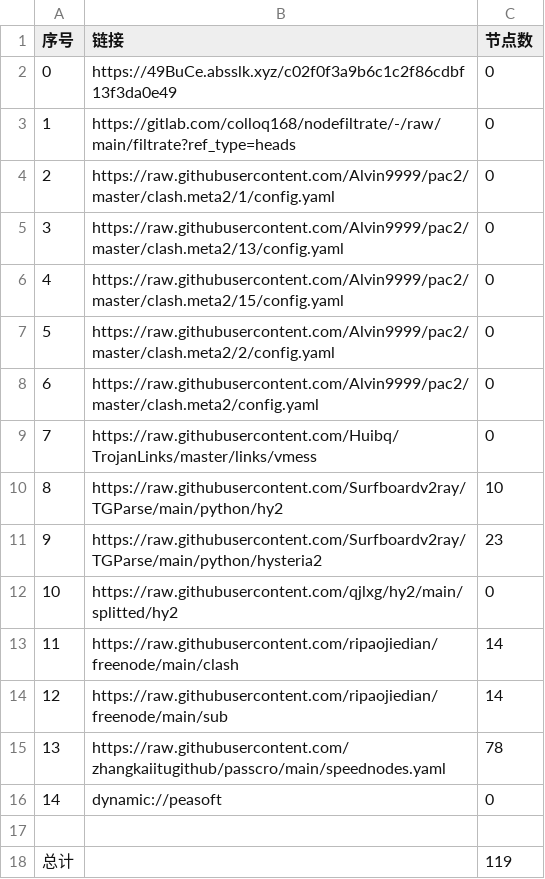
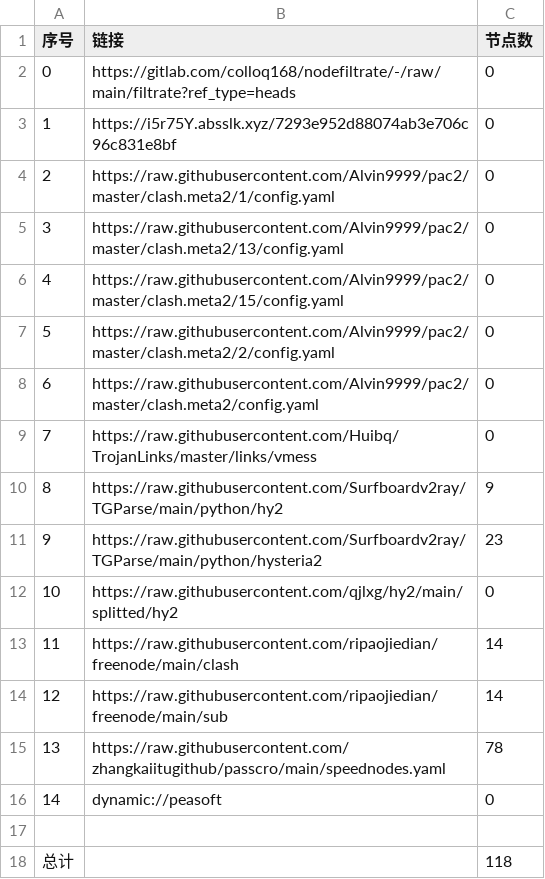
Before and after one commit to dalazhi/AutoMergePublicNodes, a CSV file: list_result.csv, drawn as a sheet.

```diff
--- a/list_result.csv
+++ b/list_result.csv
@@ -1,4 +1,4 @@
 序号,链接,节点数
-0,https://49BuCe.absslk.xyz/c02f0f3a9b6c1c2f86cdbf13f3da0e49,0
-1,https://gitlab.com/colloq168/nodefiltrate/-/raw/main/filtrate?ref_type=heads,0
+0,https://gitlab.com/colloq168/nodefiltrate/-/raw/main/filtrate?ref_type=heads,0
+1,https://i5r75Y.absslk.xyz/7293e952d88074ab3e706c96c831e8bf,0
 2,https://raw.githubusercontent.com/Alvin9999/pac2/master/clash.meta2/1/config.yaml,0
@@ -9,3 +9,3 @@
 7,https://raw.githubusercontent.com/Huibq/TrojanLinks/master/links/vmess,0
-8,https://raw.githubusercontent.com/Surfboardv2ray/TGParse/main/python/hy2,10
+8,https://raw.githubusercontent.com/Surfboardv2ray/TGParse/main/python/hy2,9
 9,https://raw.githubusercontent.com/Surfboardv2ray/TGParse/main/python/hysteria2,23
@@ -17,2 +17,2 @@
 
-总计,,119
+总计,,118
```
Also changed, not shown: 15 other files.
